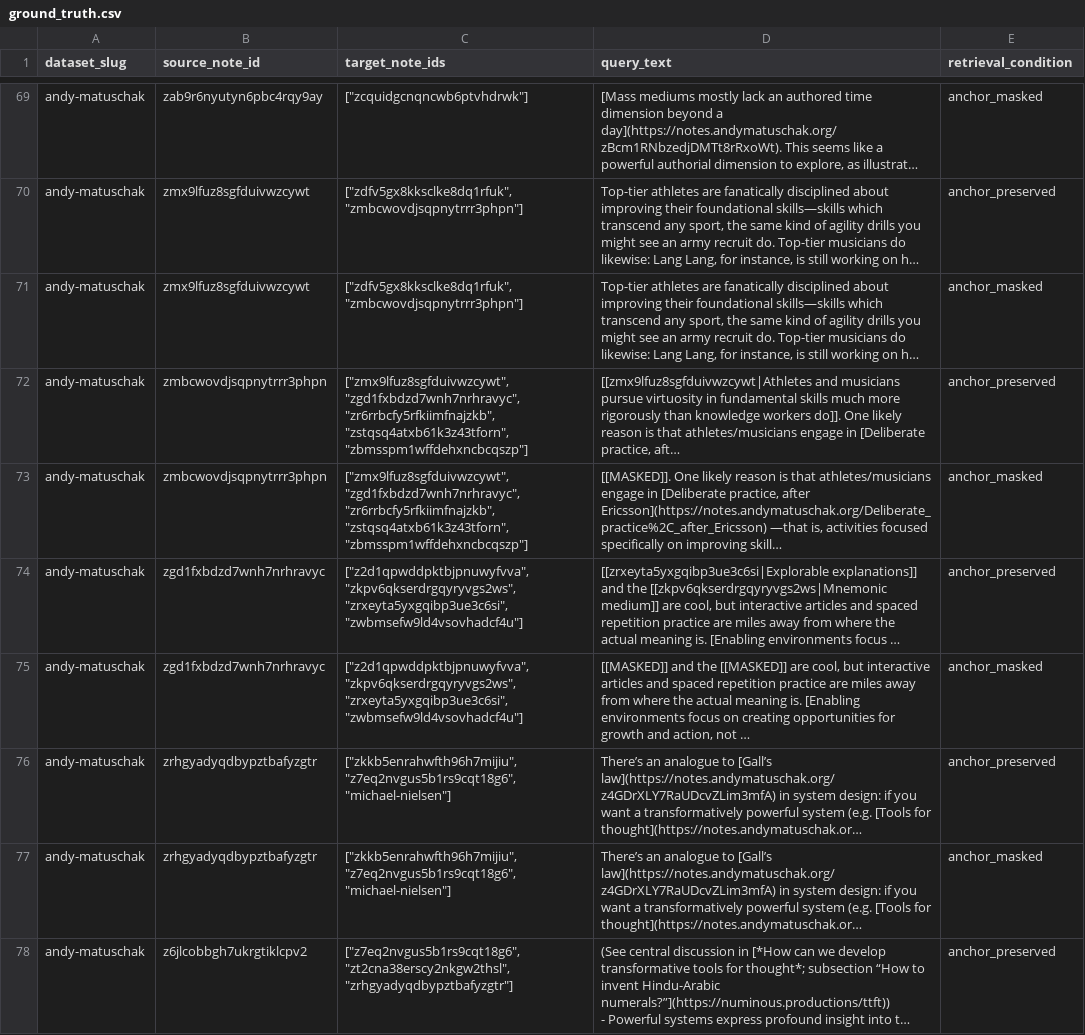
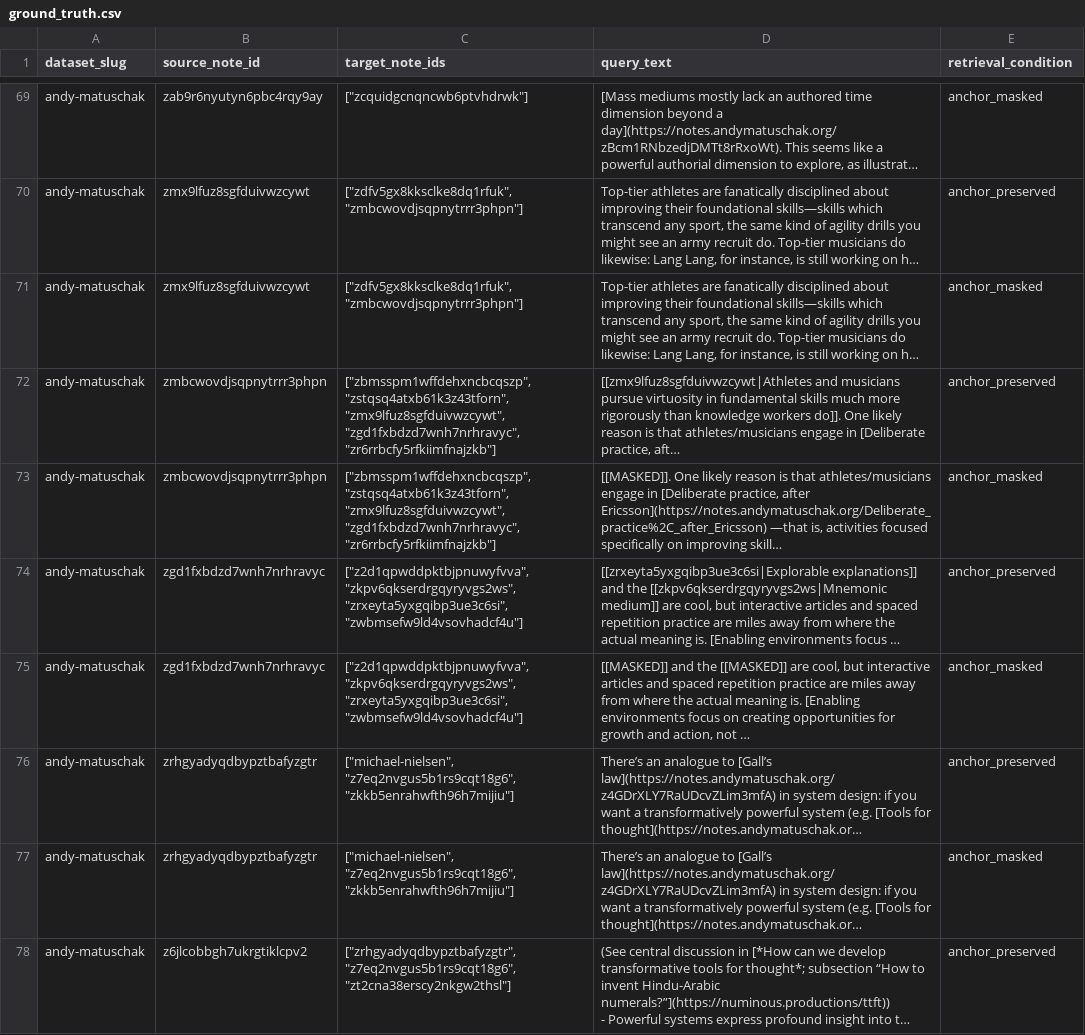
Before and after one commit to hxy9243/skills, a CSV file: zettel-eval/datasets/processed/andy-matuschak/ground_truth.csv, drawn as a sheet; only a part is shown, gaps mark what is left out; long unchanged cells end in …; the diff covers the shown part only; the diff names each change by its address in the sheet, - before the commit and + after, or states it on an @@ line.

```diff
--- a/zettel-eval/datasets/processed/andy-matuschak/ground_truth.csv
+++ b/zettel-eval/datasets/processed/andy-matuschak/ground_truth.csv
-C72:C73 (target_note_ids): ["zmx9lfuz8sgfduivwzcywt", "zgd1fxbdzd7wnh7nrhravyc", "zr6rrbcfy5rfkiimfnajzkb", "zstqsq4atxb61k3z43tforn", "zbmsspm1wffdehxncbcqszp"]
+C72:C73 (target_note_ids): ["zbmsspm1wffdehxncbcqszp", "zstqsq4atxb61k3z43tforn", "zmx9lfuz8sgfduivwzcywt", "zgd1fxbdzd7wnh7nrhravyc", "zr6rrbcfy5rfkiimfnajzkb"]
-C76:C77 (target_note_ids): ["zkkb5enrahwfth96h7mijiu", "z7eq2nvgus5b1rs9cqt18g6", "michael-nielsen"]
+C76:C77 (target_note_ids): ["michael-nielsen", "z7eq2nvgus5b1rs9cqt18g6", "zkkb5enrahwfth96h7mijiu"]
-C78 (target_note_ids): ["z7eq2nvgus5b1rs9cqt18g6", "zt2cna38erscy2nkgw2thsl", "zrhgyadyqdbypztbafyzgtr"]
+C78 (target_note_ids): ["zrhgyadyqdbypztbafyzgtr", "z7eq2nvgus5b1rs9cqt18g6", "zt2cna38erscy2nkgw2thsl"]
```
Also changed, not shown: 151 edited cells elsewhere in this file, zettel-eval/datasets/processed/steph-ango/ground_truth.csv, 5 other files.
